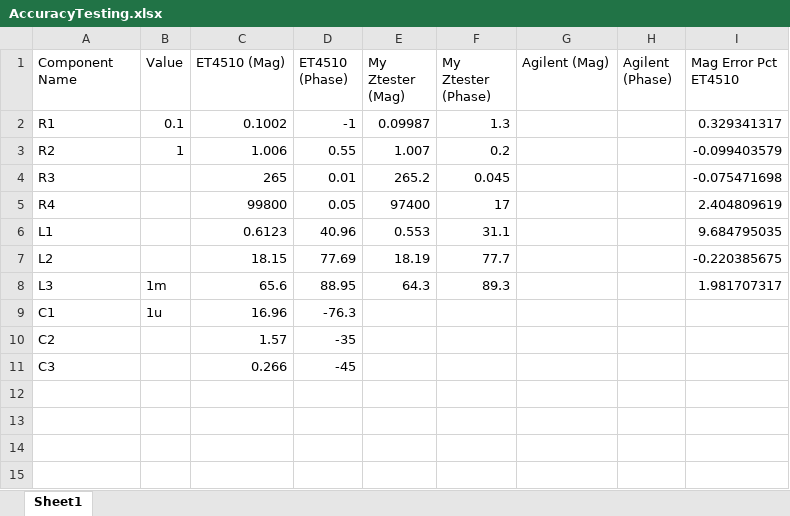
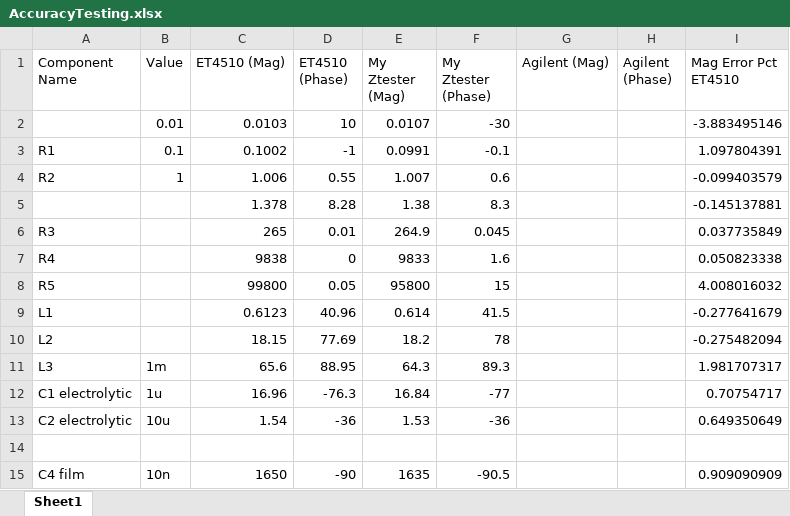
Before and after one commit to EliMattingly22/Simple_Impedance_Analyzer, an Excel workbook: AccuracyTesting.xlsx, sheet Sheet1, drawn as a sheet; values as stored, in another font and other column widths than the file's, no borders; removed rows and columns are numbered as before the commit, all else as after; the diff names each change by its address in the sheet, - before the commit and + after, or states it on an @@ line.

Commit message:
Update AccuracyTesting.xlsx

```diff
--- a/AccuracyTesting.xlsx (sheet Sheet1)
+++ b/AccuracyTesting.xlsx (sheet Sheet1)
+row 2:  | 0.01 | 0.0103 | 10 | 0.0107 | -30 |  |  | -3.883495146
-E3 (My Ztester (Mag)): 0.09987
+E3 (My Ztester (Mag)): 0.0991
-F3 (My Ztester (Phase)): 1.3
+F3 (My Ztester (Phase)): -0.1
-I3 (Mag Error Pct ET4510): 0.329341317
+I3 (Mag Error Pct ET4510): 1.097804391
-F4 (My Ztester (Phase)): 0.2
+F4 (My Ztester (Phase)): 0.6
+row 5:  |  | 1.378 | 8.28 | 1.38 | 8.3 |  |  | -0.145137881
-E6 (My Ztester (Mag)): 265.2
+E6 (My Ztester (Mag)): 264.9
-I6 (Mag Error Pct ET4510): -0.075471698
+I6 (Mag Error Pct ET4510): 0.037735849
-C7 (ET4510 (Mag)): 99800
+C7 (ET4510 (Mag)): 9838
-D7 (ET4510 (Phase)): 0.05
+D7 (ET4510 (Phase)): 0
-E7 (My Ztester (Mag)): 97400
+E7 (My Ztester (Mag)): 9833
-F7 (My Ztester (Phase)): 17
+F7 (My Ztester (Phase)): 1.6
-I7 (Mag Error Pct ET4510): 2.404809619
+I7 (Mag Error Pct ET4510): 0.050823338
+row 8: R5 |  | 99800 | 0.05 | 95800 | 15 |  |  | 4.008016032
-E9 (My Ztester (Mag)): 0.553
+E9 (My Ztester (Mag)): 0.614
-F9 (My Ztester (Phase)): 31.1
+F9 (My Ztester (Phase)): 41.5
-I9 (Mag Error Pct ET4510): 9.684795035
+I9 (Mag Error Pct ET4510): -0.277641679
-E10 (My Ztester (Mag)): 18.19
+E10 (My Ztester (Mag)): 18.2
-F10 (My Ztester (Phase)): 77.7
+F10 (My Ztester (Phase)): 78
-I10 (Mag Error Pct ET4510): -0.220385675
+I10 (Mag Error Pct ET4510): -0.275482094
-row 9: C1 | 1u | 16.96 | -76.3
-row 10: C2 |  | 1.57 | -35
+row 12: C1 electrolytic | 1u | 16.96 | -76.3 | 16.84 | -77 |  |  | 0.70754717
+row 13: C2 electrolytic | 10u | 1.54 | -36 | 1.53 | -36 |  |  | 0.649350649
-row 14: C3 |  | 0.266 | -45
+row 14: (empty)
+row 15: C4 film | 10n | 1650 | -90 | 1635 | -90.5 |  |  | 0.909090909
```
Also changed, not shown: formulas that keep their value.
